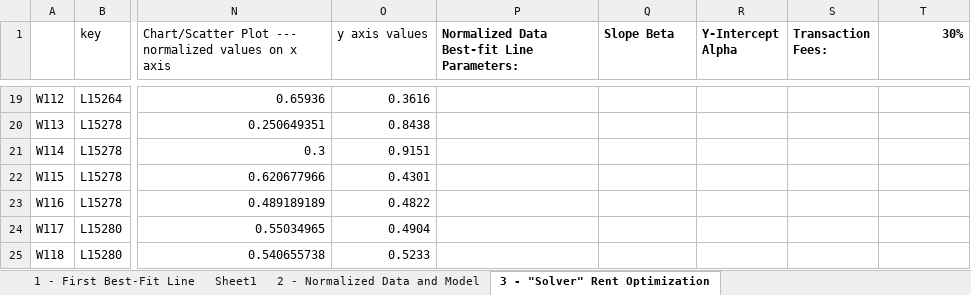
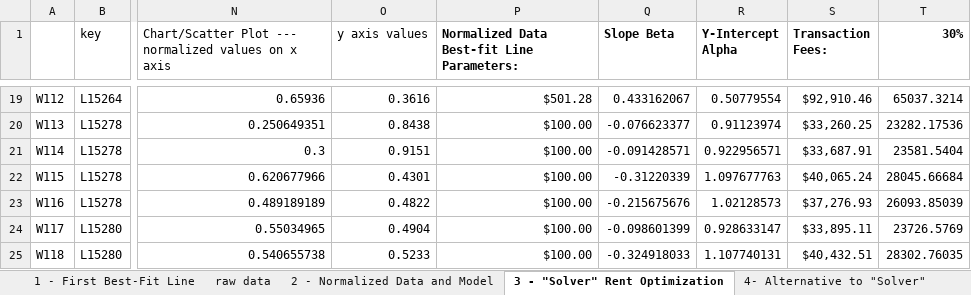
Before and after one commit to oldmalebird/Project_Increasing-real-estate-management-profits, an Excel workbook: 3.1.Capstone-Template-Spreadsheets-1-to-3.xlsx, sheet 3 - "Solver" Rent Optimization, drawn as a sheet; only a part is shown, gaps mark what is left out; values as stored, in another font and other column widths than the file's, no borders; the diff covers the shown part only; the diff names each change by its address in the sheet, - before the commit and + after, or states it on an @@ line.

Commit message:
Alternative to solver

```diff
--- a/3.1.Capstone-Template-Spreadsheets-1-to-3.xlsx (sheet 3 - "Solver" Rent Optimization)
+++ b/3.1.Capstone-Template-Spreadsheets-1-to-3.xlsx (sheet 3 - "Solver" Rent Optimization)
-sheet tab: Sheet1
+sheet tab: raw data
+sheet tab: 4- Alternative to "Solver"
-P19: (empty)
+P19: $501.28
-Q19 (Slope Beta): (empty)
+Q19 (Slope Beta): 0.433162067
-R19 (Y-Intercept Alpha): (empty)
+R19 (Y-Intercept Alpha): 0.50779554
-S19 (Transaction Fees:): (empty)
+S19 (Transaction Fees:): $92,910.46
-T19 (30%): (empty)
+T19 (30%): 65037.3214
-P20:P25: (empty)
+P20:P25: $100.00
-Q20 (Slope Beta): (empty)
+Q20 (Slope Beta): -0.076623377
-R20 (Y-Intercept Alpha): (empty)
+R20 (Y-Intercept Alpha): 0.91123974
-S20 (Transaction Fees:): (empty)
+S20 (Transaction Fees:): $33,260.25
-T20 (30%): (empty)
+T20 (30%): 23282.17536
-Q21 (Slope Beta): (empty)
+Q21 (Slope Beta): -0.091428571
-R21 (Y-Intercept Alpha): (empty)
+R21 (Y-Intercept Alpha): 0.922956571
-S21 (Transaction Fees:): (empty)
+S21 (Transaction Fees:): $33,687.91
-T21 (30%): (empty)
+T21 (30%): 23581.5404
-Q22 (Slope Beta): (empty)
+Q22 (Slope Beta): -0.31220339
-R22 (Y-Intercept Alpha): (empty)
+R22 (Y-Intercept Alpha): 1.097677763
-S22 (Transaction Fees:): (empty)
+S22 (Transaction Fees:): $40,065.24
-T22 (30%): (empty)
+T22 (30%): 28045.66684
-Q23 (Slope Beta): (empty)
+Q23 (Slope Beta): -0.215675676
-R23 (Y-Intercept Alpha): (empty)
+R23 (Y-Intercept Alpha): 1.02128573
-S23 (Transaction Fees:): (empty)
+S23 (Transaction Fees:): $37,276.93
-T23 (30%): (empty)
+T23 (30%): 26093.85039
-Q24 (Slope Beta): (empty)
+Q24 (Slope Beta): -0.098601399
-R24 (Y-Intercept Alpha): (empty)
+R24 (Y-Intercept Alpha): 0.928633147
-S24 (Transaction Fees:): (empty)
+S24 (Transaction Fees:): $33,895.11
-T24 (30%): (empty)
+T24 (30%): 23726.5769
-Q25 (Slope Beta): (empty)
+Q25 (Slope Beta): -0.324918033
-R25 (Y-Intercept Alpha): (empty)
+R25 (Y-Intercept Alpha): 1.107740131
-S25 (Transaction Fees:): (empty)
+S25 (Transaction Fees:): $40,432.51
-T25 (30%): (empty)
+T25 (30%): 28302.76035
```
Also changed, not shown: 1185 edited cells and cell formats elsewhere in this sheet, 2.2.wsInfoFromDatabase.xlsx, 3.1.4_Guide-Spreadsheets.xlsx, 5 other files.
